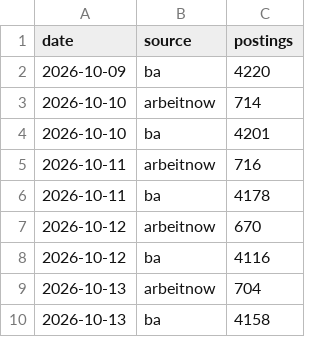
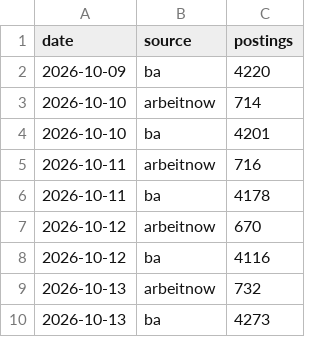
Before and after one commit to morty1338/werkstudent-radar, a CSV file: data/history/scans.csv, drawn as a sheet.

```diff
--- a/data/history/scans.csv
+++ b/data/history/scans.csv
@@ -8,3 +8,3 @@ date,source,postings
 2026-10-12,ba,4116
-2026-10-13,arbeitnow,704
-2026-10-13,ba,4158
+2026-10-13,arbeitnow,732
+2026-10-13,ba,4273
```
Also changed, not shown: data/history.csv, data/history/online.csv, 30 other files.
